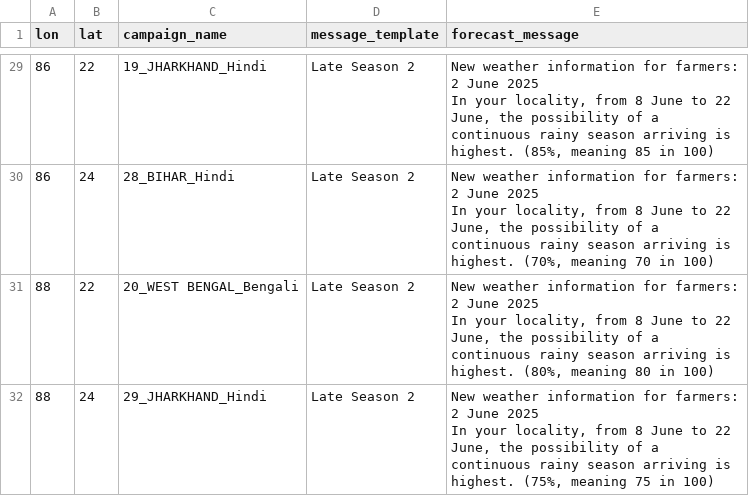
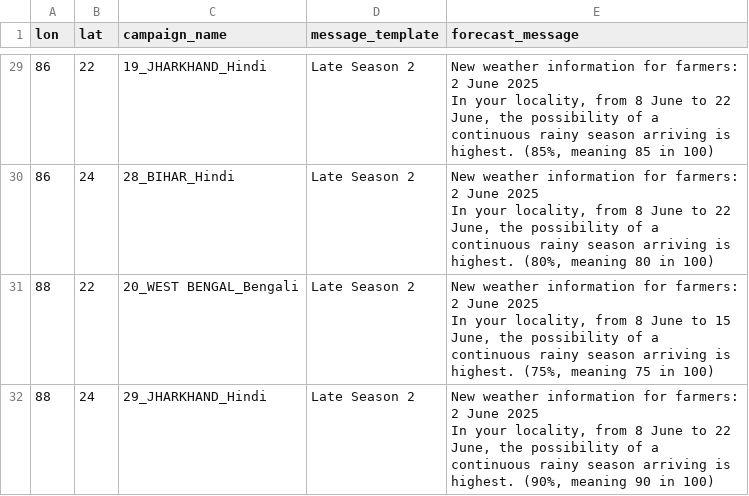
Before and after one commit to envfluids/monsoon-operational, a CSV file: docs/assets/data/message_templates_output_eng.csv, drawn as a sheet; only a part is shown, gaps mark what is left out; the diff covers the shown part only; the diff names each change by its address in the sheet, - before the commit and + after, or states it on an @@ line.

```diff
--- a/docs/assets/data/message_templates_output_eng.csv
+++ b/docs/assets/data/message_templates_output_eng.csv
-E30 (forecast_message): …is highest. (70%, meaning 70 in 100)
+E30 (forecast_message): …is highest. (80%, meaning 80 in 100)
-E31 (forecast_message): …June to 22 June, the possibility of a continuous rainy season arriving is highest. (80%, meaning 80 in 100)
+E31 (forecast_message): …June to 15 June, the possibility of a continuous rainy season arriving is highest. (75%, meaning 75 in 100)
-E32 (forecast_message): …is highest. (75%, meaning 75 in 100)
+E32 (forecast_message): …is highest. (90%, meaning 90 in 100)
```
Also changed, not shown: 35 edited cells elsewhere in this file, 2 other files.
